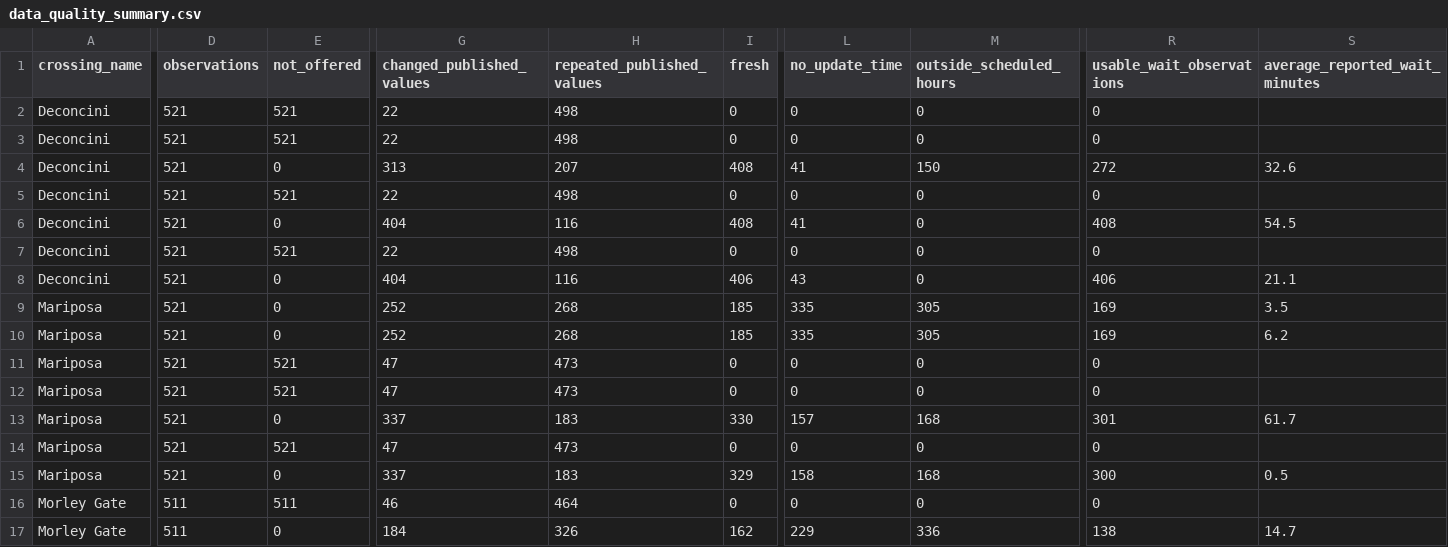
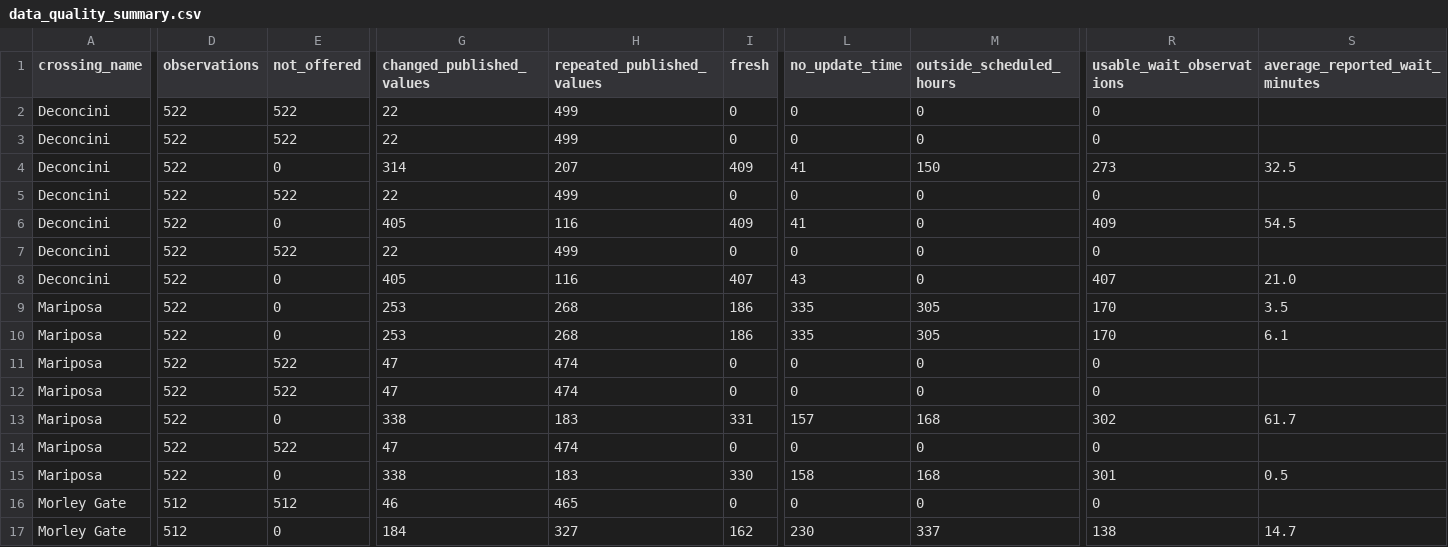
Before and after one commit to marlaconrad/nogales-border-research, a CSV file: reports/data_quality_summary.csv, drawn as a sheet; only a part is shown, gaps mark what is left out; the diff names each change by its address in the sheet, - before the commit and + after, or states it on an @@ line.

```diff
--- a/reports/data_quality_summary.csv
+++ b/reports/data_quality_summary.csv
-D2:D15 (observations): 521
+D2:D15 (observations): 522
-E2:E3 (not_offered): 521
+E2:E3 (not_offered): 522
-H2:H3 (repeated_published_values): 498
+H2:H3 (repeated_published_values): 499
-G4 (changed_published_values): 313
+G4 (changed_published_values): 314
-I4 (fresh): 408
+I4 (fresh): 409
-R4 (usable_wait_observations): 272
+R4 (usable_wait_observations): 273
-S4 (average_reported_wait_minutes): 32.6
+S4 (average_reported_wait_minutes): 32.5
-E5 (not_offered): 521
+E5 (not_offered): 522
-H5 (repeated_published_values): 498
+H5 (repeated_published_values): 499
-G6 (changed_published_values): 404
+G6 (changed_published_values): 405
-I6 (fresh): 408
+I6 (fresh): 409
-R6 (usable_wait_observations): 408
+R6 (usable_wait_observations): 409
-E7 (not_offered): 521
+E7 (not_offered): 522
-H7 (repeated_published_values): 498
+H7 (repeated_published_values): 499
-G8 (changed_published_values): 404
+G8 (changed_published_values): 405
-I8 (fresh): 406
+I8 (fresh): 407
-R8 (usable_wait_observations): 406
+R8 (usable_wait_observations): 407
-S8 (average_reported_wait_minutes): 21.1
+S8 (average_reported_wait_minutes): 21.0
-G9:G10 (changed_published_values): 252
+G9:G10 (changed_published_values): 253
-I9:I10 (fresh): 185
+I9:I10 (fresh): 186
-R9:R10 (usable_wait_observations): 169
+R9:R10 (usable_wait_observations): 170
-S10 (average_reported_wait_minutes): 6.2
+S10 (average_reported_wait_minutes): 6.1
-E11:E12 (not_offered): 521
+E11:E12 (not_offered): 522
-H11:H12 (repeated_published_values): 473
+H11:H12 (repeated_published_values): 474
-G13 (changed_published_values): 337
+G13 (changed_published_values): 338
-I13 (fresh): 330
+I13 (fresh): 331
-R13 (usable_wait_observations): 301
+R13 (usable_wait_observations): 302
-E14 (not_offered): 521
+E14 (not_offered): 522
-H14 (repeated_published_values): 473
+H14 (repeated_published_values): 474
-G15 (changed_published_values): 337
+G15 (changed_published_values): 338
-I15 (fresh): 329
+I15 (fresh): 330
-R15 (usable_wait_observations): 300
+R15 (usable_wait_observations): 301
-D16:D17 (observations): 511
+D16:D17 (observations): 512
-E16 (not_offered): 511
+E16 (not_offered): 512
-H16 (repeated_published_values): 464
+H16 (repeated_published_values): 465
-H17 (repeated_published_values): 326
+H17 (repeated_published_values): 327
-L17 (no_update_time): 229
+L17 (no_update_time): 230
-M17 (outside_scheduled_hours): 336
+M17 (outside_scheduled_hours): 337
```
Also changed, not shown: 1 other file.
